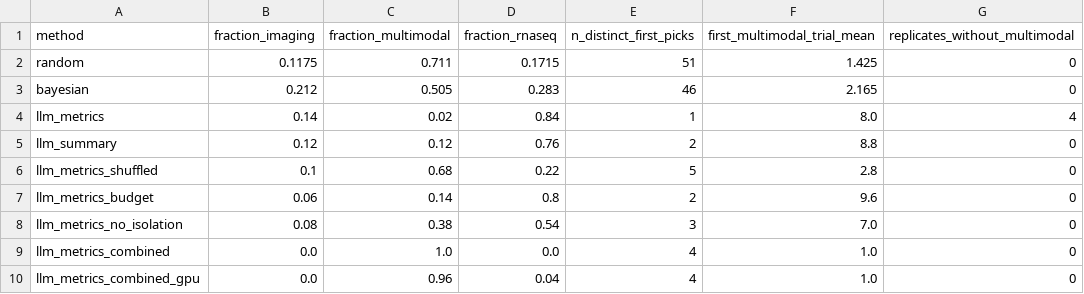
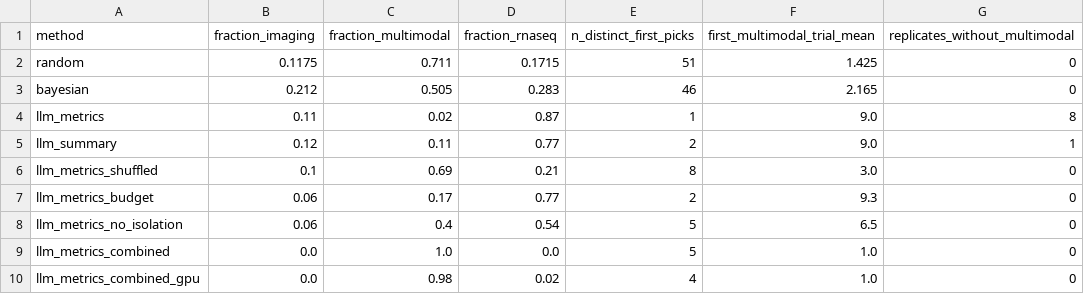
Before and after one commit to gitanjalir1492/scGeneScope, a CSV file: experiments/search/analysis/lookup_replay/replay_selection_mix.csv, drawn as a sheet.

```diff
--- a/experiments/search/analysis/lookup_replay/replay_selection_mix.csv
+++ b/experiments/search/analysis/lookup_replay/replay_selection_mix.csv
@@ -3,8 +3,8 @@ random,0.1175,0.711,0.1715,51,1.425,0
 bayesian,0.212,0.505,0.283,46,2.165,0
-llm_metrics,0.14,0.02,0.84,1,8.0,4
-llm_summary,0.12,0.12,0.76,2,8.8,0
-llm_metrics_shuffled,0.1,0.68,0.22,5,2.8,0
-llm_metrics_budget,0.06,0.14,0.8,2,9.6,0
-llm_metrics_no_isolation,0.08,0.38,0.54,3,7.0,0
-llm_metrics_combined,0.0,1.0,0.0,4,1.0,0
-llm_metrics_combined_gpu,0.0,0.96,0.04,4,1.0,0
+llm_metrics,0.11,0.02,0.87,1,9.0,8
+llm_summary,0.12,0.11,0.77,2,9.0,1
+llm_metrics_shuffled,0.1,0.69,0.21,8,3.0,0
+llm_metrics_budget,0.06,0.17,0.77,2,9.3,0
+llm_metrics_no_isolation,0.06,0.4,0.54,5,6.5,0
+llm_metrics_combined,0.0,1.0,0.0,5,1.0,0
+llm_metrics_combined_gpu,0.0,0.98,0.02,4,1.0,0
```
Also changed, not shown: experiments/search/analysis/lookup_replay/replay_curves.csv, 47 other files.
